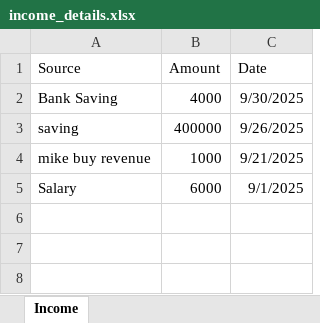
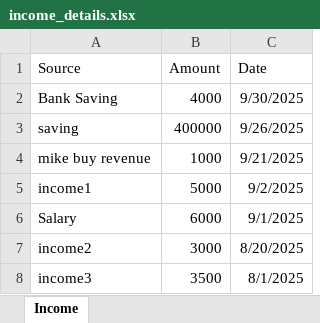
Before and after one commit to Vithush13/finance-buddy, an Excel workbook: backend/income_details.xlsx, sheet Income, drawn as a sheet; values as stored, in another font and other column widths than the file's, no borders; the diff names each change by its address in the sheet, - before the commit and + after, or states it on an @@ line.

```diff
--- a/backend/income_details.xlsx (sheet Income)
+++ b/backend/income_details.xlsx (sheet Income)
+row 5: income1 | 5000 | 9/2/2025
+row 7: income2 | 3000 | 8/20/2025
+row 8: income3 | 3500 | 8/1/2025
```
Also changed, not shown: backend/expense_details.xlsx, 18 other files.
